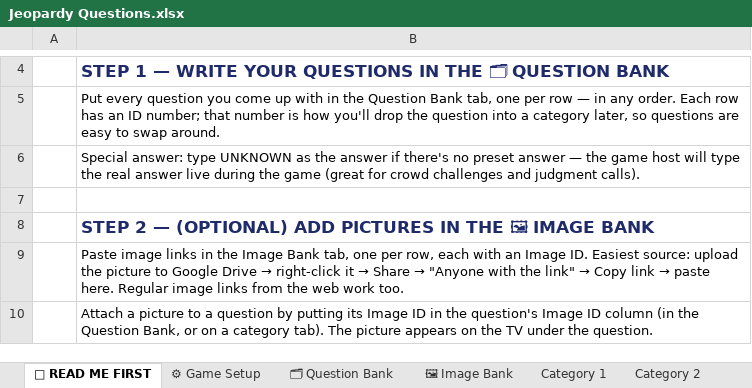
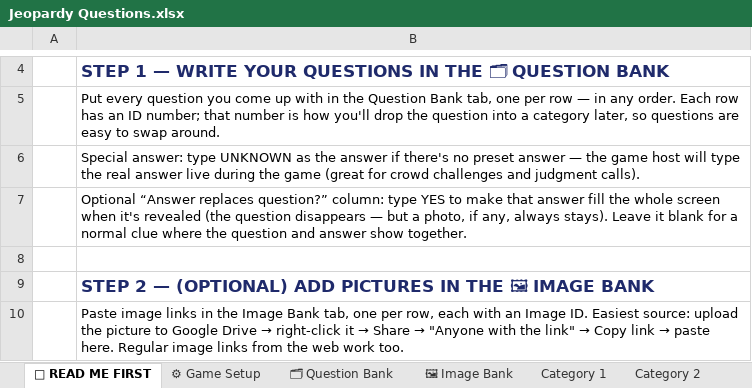
Before and after one commit to dzimmermann274/jeopardy, an Excel workbook: template/Jeopardy Questions.xlsx, sheet 📖 READ ME FIRST, drawn as a sheet; only a part is shown, gaps mark what is left out; the shorter side is filled out with more unchanged rows; values as stored, in another font and other column widths than the file's, no borders; the diff names each change by its address in the sheet, - before the commit and + after, or states it on an @@ line.

```diff
--- a/template/Jeopardy Questions.xlsx (sheet 📖 READ ME FIRST)
+++ b/template/Jeopardy Questions.xlsx (sheet 📖 READ ME FIRST)
+row 7:  | Optional “Answer replaces question?” column: type YES to make that answer fill the whole screen when it's revealed (the question disappears — but a photo, if any, always stays). Leave it blank for a normal clue where the question and answer show together.
```
Also changed, not shown: sheet 🗂 Question Bank, 6 other files.
